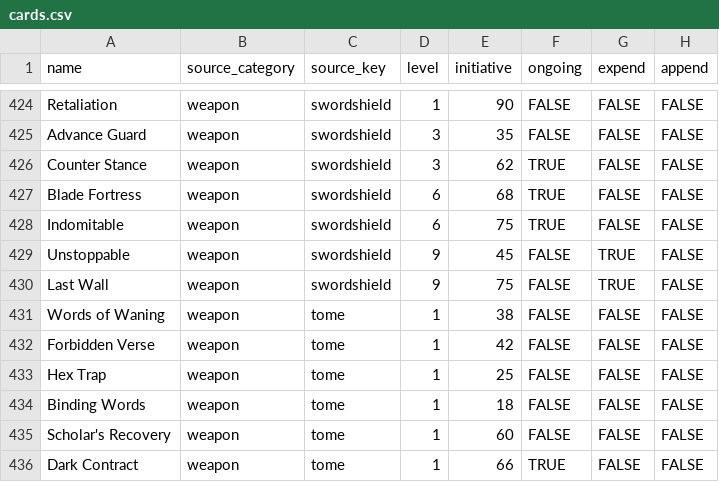
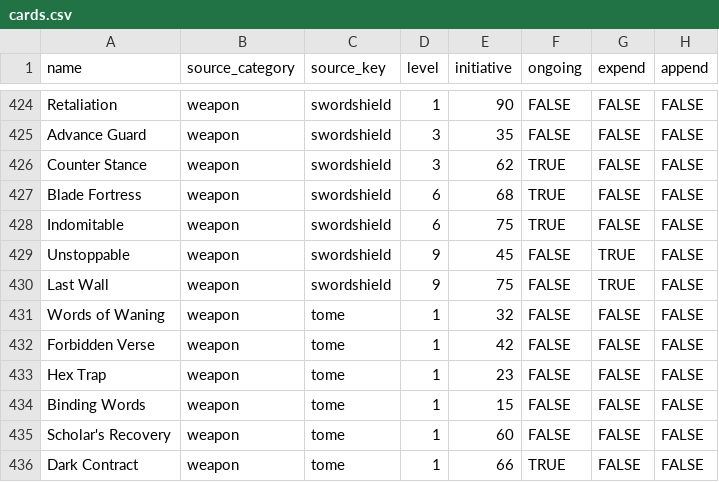
Before and after one commit to mrjoelpearce/CardPG-Guide, a CSV file: docs/data/cards.csv, drawn as a sheet; only a part is shown, gaps mark what is left out; the diff covers the shown part only; the diff names each change by its address in the sheet, - before the commit and + after, or states it on an @@ line.

```diff
--- a/docs/data/cards.csv
+++ b/docs/data/cards.csv
-E431 (initiative): 38
+E431 (initiative): 32
-E433 (initiative): 25
+E433 (initiative): 23
-E434 (initiative): 18
+E434 (initiative): 15
```
Also changed, not shown: 19 edited cells elsewhere in this file.
